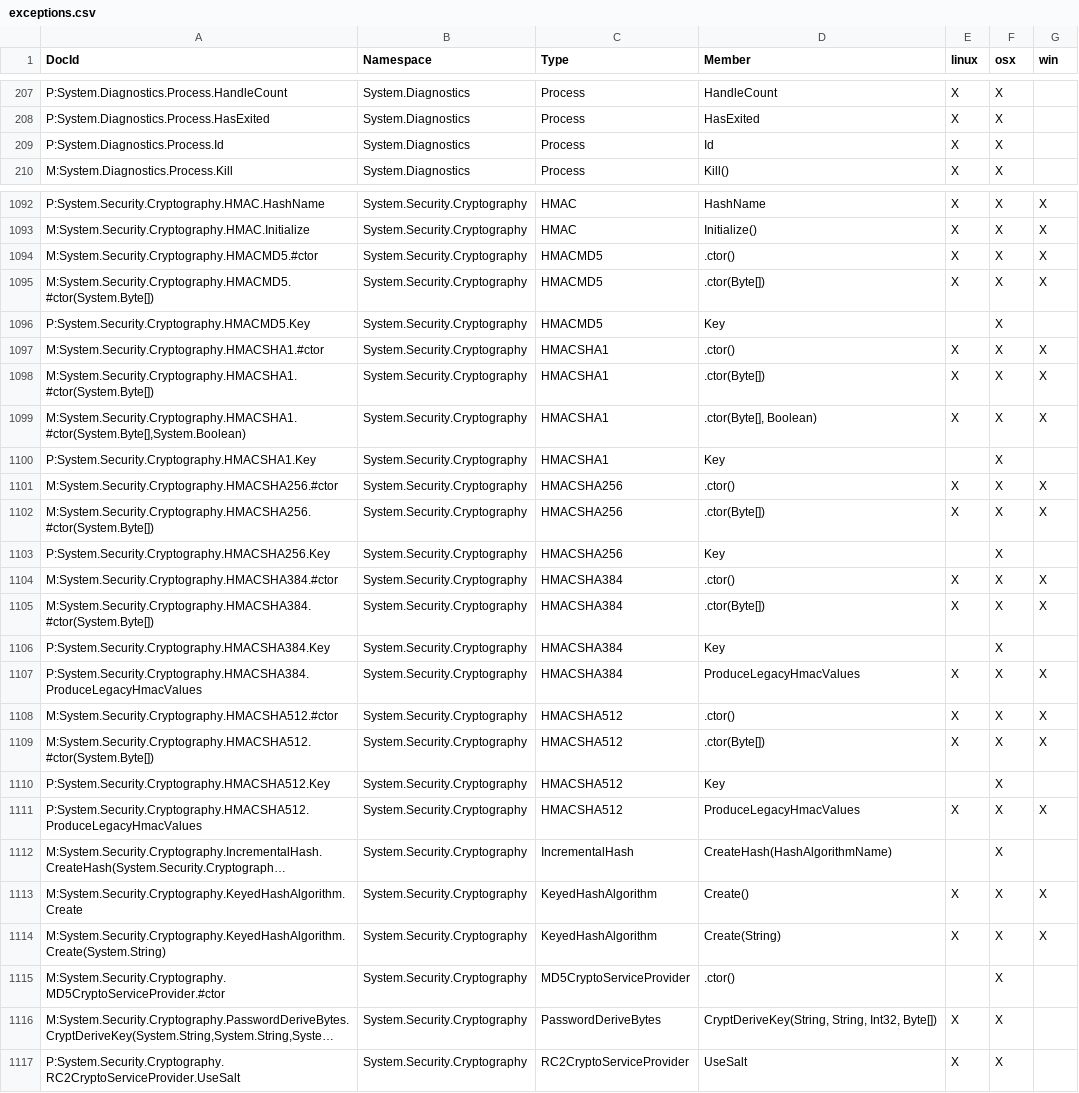
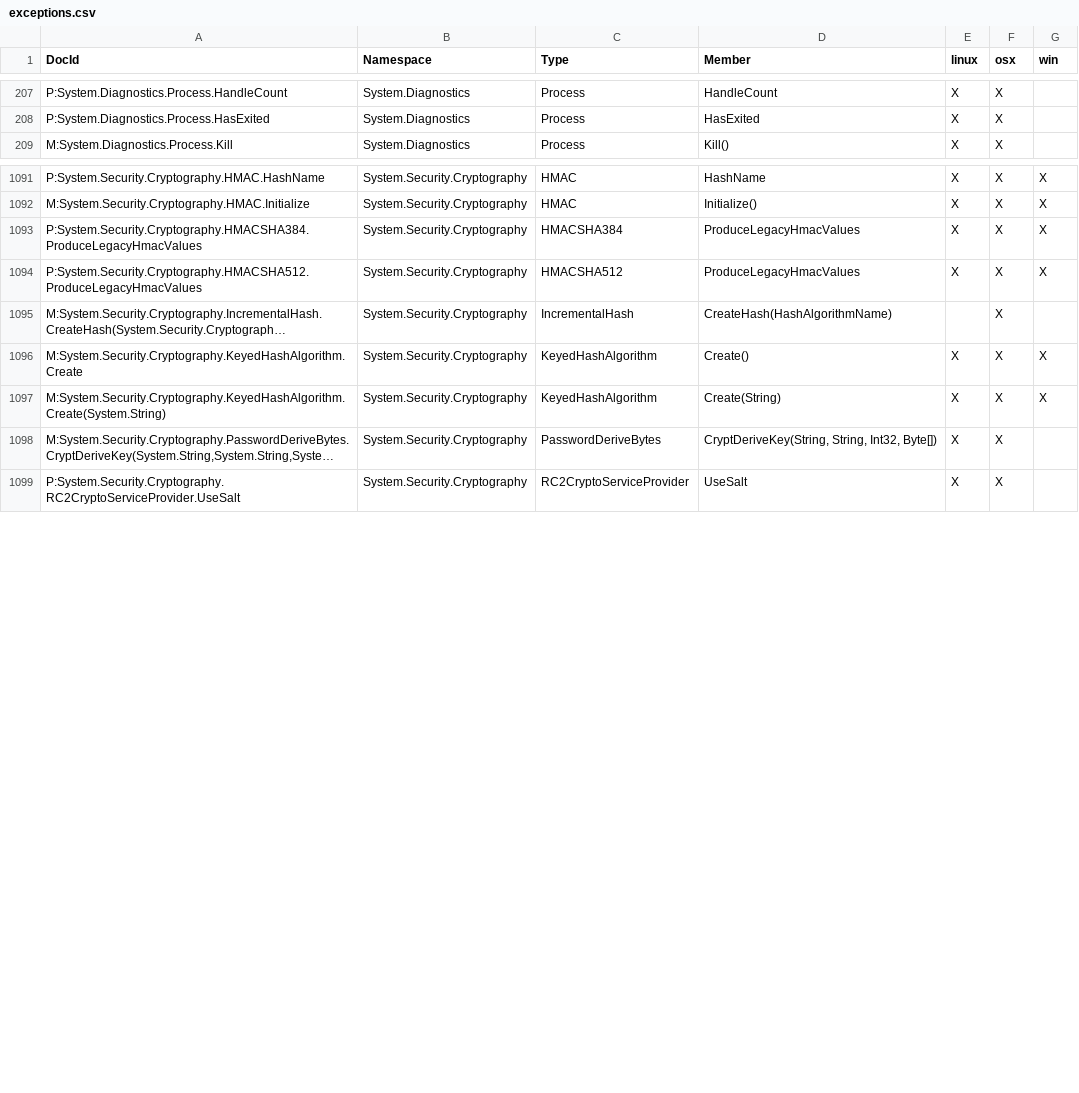
Before and after one commit to dotnet/platform-compat, a CSV file: etc/exceptions.csv, drawn as a sheet; only a part is shown, gaps mark what is left out; long unchanged cells end in …; the diff covers the shown part only; the diff names each change by its address in the sheet, - before the commit and + after, or states it on an @@ line.

```diff
--- a/etc/exceptions.csv
+++ b/etc/exceptions.csv
-row 209: P:System.Diagnostics.Process.Id | System.Diagnostics | Process | Id | X | X
-row 1094: M:System.Security.Cryptography.HMACMD5.#ctor | System.Security.Cryptography | HMACMD5 | .ctor() | X | X | X
-row 1095: M:System.Security.Cryptography.HMACMD5.#ctor(System.Byte[]) | System.Security.Cryptography | HMACMD5 | .ctor(Byte[]) | X | X | X
-row 1096: P:System.Security.Cryptography.HMACMD5.Key | System.Security.Cryptography | HMACMD5 | Key |  | X
-row 1097: M:System.Security.Cryptography.HMACSHA1.#ctor | System.Security.Cryptography | HMACSHA1 | .ctor() | X | X | X
-row 1098: M:System.Security.Cryptography.HMACSHA1.#ctor(System.Byte[]) | System.Security.Cryptography | HMACSHA1 | .ctor(Byte[]) | X | X | X
-row 1099: M:System.Security.Cryptography.HMACSHA1.#ctor(System.Byte[],System.Boolean) | System.Security.Cryptography | HMACSHA1 | .ctor(Byte[], Boolean) | X | X | X
-row 1100: P:System.Security.Cryptography.HMACSHA1.Key | System.Security.Cryptography | HMACSHA1 | Key |  | X
-row 1101: M:System.Security.Cryptography.HMACSHA256.#ctor | System.Security.Cryptography | HMACSHA256 | .ctor() | X | X | X
-row 1102: M:System.Security.Cryptography.HMACSHA256.#ctor(System.Byte[]) | System.Security.Cryptography | HMACSHA256 | .ctor(Byte[]) | X | X | X
-row 1103: P:System.Security.Cryptography.HMACSHA256.Key | System.Security.Cryptography | HMACSHA256 | Key |  | X
-row 1104: M:System.Security.Cryptography.HMACSHA384.#ctor | System.Security.Cryptography | HMACSHA384 | .ctor() | X | X | X
-row 1105: M:System.Security.Cryptography.HMACSHA384.#ctor(System.Byte[]) | System.Security.Cryptography | HMACSHA384 | .ctor(Byte[]) | X | X | X
-row 1106: P:System.Security.Cryptography.HMACSHA384.Key | System.Security.Cryptography | HMACSHA384 | Key |  | X
-row 1108: M:System.Security.Cryptography.HMACSHA512.#ctor | System.Security.Cryptography | HMACSHA512 | .ctor() | X | X | X
-row 1109: M:System.Security.Cryptography.HMACSHA512.#ctor(System.Byte[]) | System.Security.Cryptography | HMACSHA512 | .ctor(Byte[]) | X | X | X
-row 1110: P:System.Security.Cryptography.HMACSHA512.Key | System.Security.Cryptography | HMACSHA512 | Key |  | X
-row 1115: M:System.Security.Cryptography.MD5CryptoServiceProvider.#ctor | System.Security.Cryptography | MD5CryptoServiceProvider | .ctor() |  | X
```
Also changed, not shown: 9 removed rows elsewhere in this file, etc/exceptions-exclusions.csv, 2 other files.
